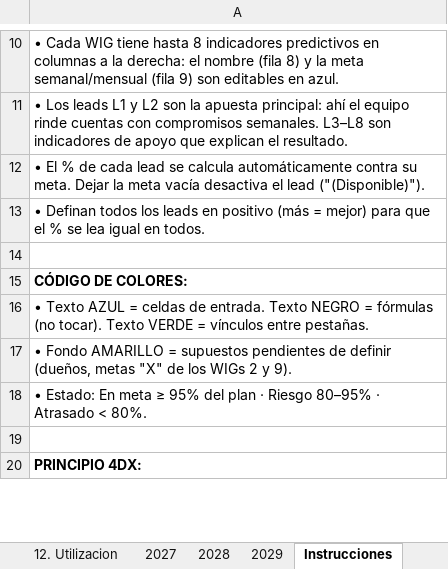
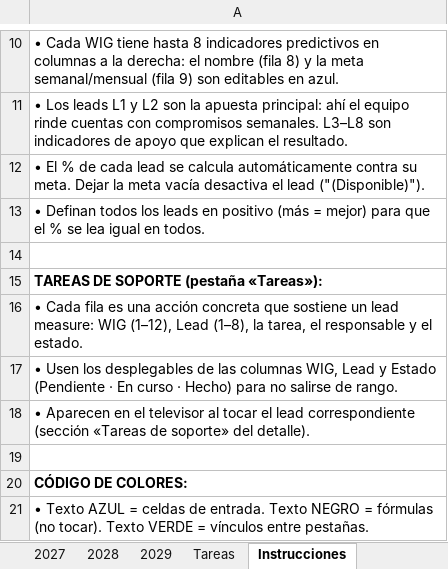
Before and after one commit to dchamorro/wigs, an Excel workbook: dist/Tablero_WIG_4DX_GBM.xlsx, sheet Instrucciones, drawn as a sheet; only a part is shown, gaps mark what is left out; the shorter side is filled out with more unchanged rows; values as stored, in another font and other column widths than the file's, no borders; the diff names each change by its address in the sheet, - before the commit and + after, or states it on an @@ line.

```diff
--- a/dist/Tablero_WIG_4DX_GBM.xlsx (sheet Instrucciones)
+++ b/dist/Tablero_WIG_4DX_GBM.xlsx (sheet Instrucciones)
+sheet tab: Tareas
+row 15: TAREAS DE SOPORTE (pestaña «Tareas»):
+row 16: • Cada fila es una acción concreta que sostiene un lead measure: WIG (1–12), Lead (1–8), la tarea, el responsable y el estado.
+row 17: • Usen los desplegables de las columnas WIG, Lead y Estado (Pendiente · En curso · Hecho) para no salirse de rango.
+row 18: • Aparecen en el televisor al tocar el lead correspondiente (sección «Tareas de soporte» del detalle).
+row 19: (empty)
```
Also changed, not shown: charts or pictures, 6 other files.
